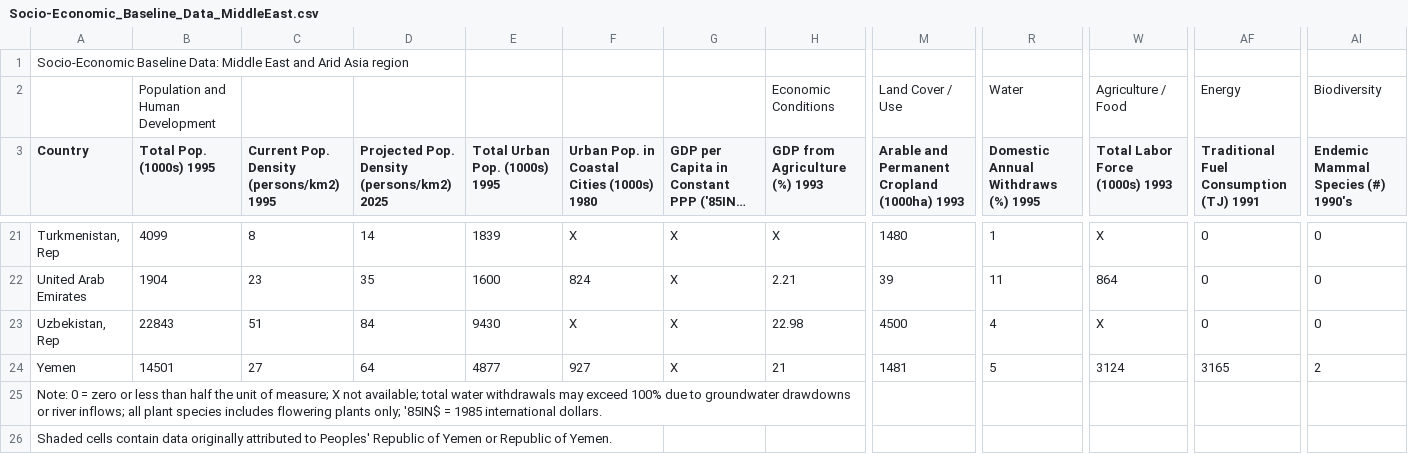
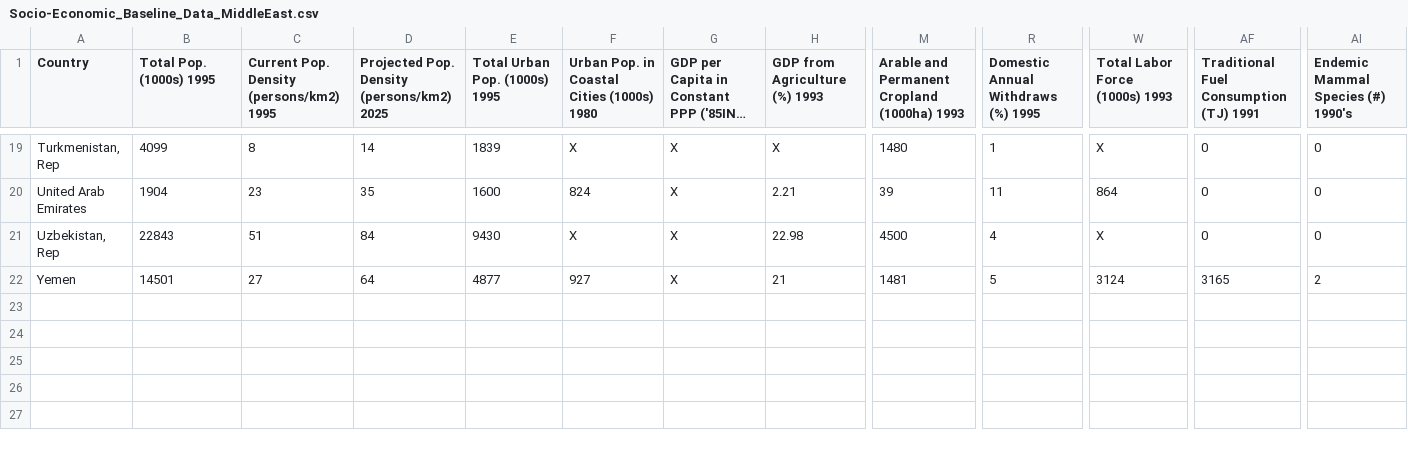
Before and after one commit to RPaivaniemi/assessment3, a CSV file: Database/Socio-Economic_Baseline_Data_MiddleEast.csv, drawn as a sheet; only a part is shown, gaps mark what is left out; long unchanged cells end in …; rows hold the shown columns only; the diff names each change by its address in the sheet, - before the commit and + after, or states it on an @@ line.

```diff
--- a/Database/Socio-Economic_Baseline_Data_MiddleEast.csv
+++ b/Database/Socio-Economic_Baseline_Data_MiddleEast.csv
-row 1: Socio-Economic Baseline Data: Middle East and Arid Asia region
-row 2:  | Population and Human Development |  |  |  |  |  | Economic Conditions | Land Cover / Use | Water | Agriculture / Food | Energy | Biodiversity
-row 25: Note: 0 = zero or less than half the unit of measure; X not available; total water withdrawals may exceed 100% due to groundwater drawdowns or river inflows; all plant species includes flowering plants only; '85IN$ = 1985 international dollars.
-row 26: Shaded cells contain data originally attributed to Peoples' Republic of Yemen or Republic of Yemen.
```
Also changed, not shown: Database/Socio-Economic_Baseline_Data_Africa.csv, Database/Socio-Economic_Baseline_Data_Europe.csv, 11 other files.
